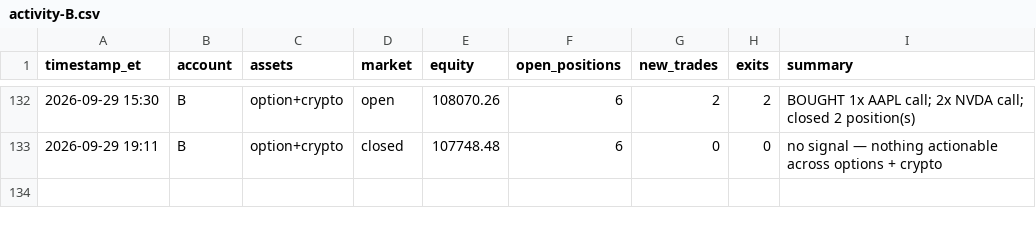
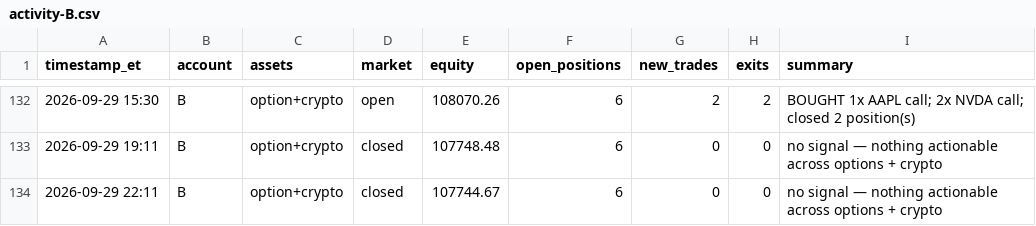
Before and after one commit to fawad07/alpaca-options-agent, a CSV file: activity-B.csv, drawn as a sheet; only a part is shown, gaps mark what is left out; the diff names each change by its address in the sheet, - before the commit and + after, or states it on an @@ line.

```diff
--- a/activity-B.csv
+++ b/activity-B.csv
+row 134: 2026-09-29 22:11 | B | option+crypto | closed | 107744.67 | 6 | 0 | 0 | no signal — nothing actionable across options + crypto
```
Also changed, not shown: 1 other file.
